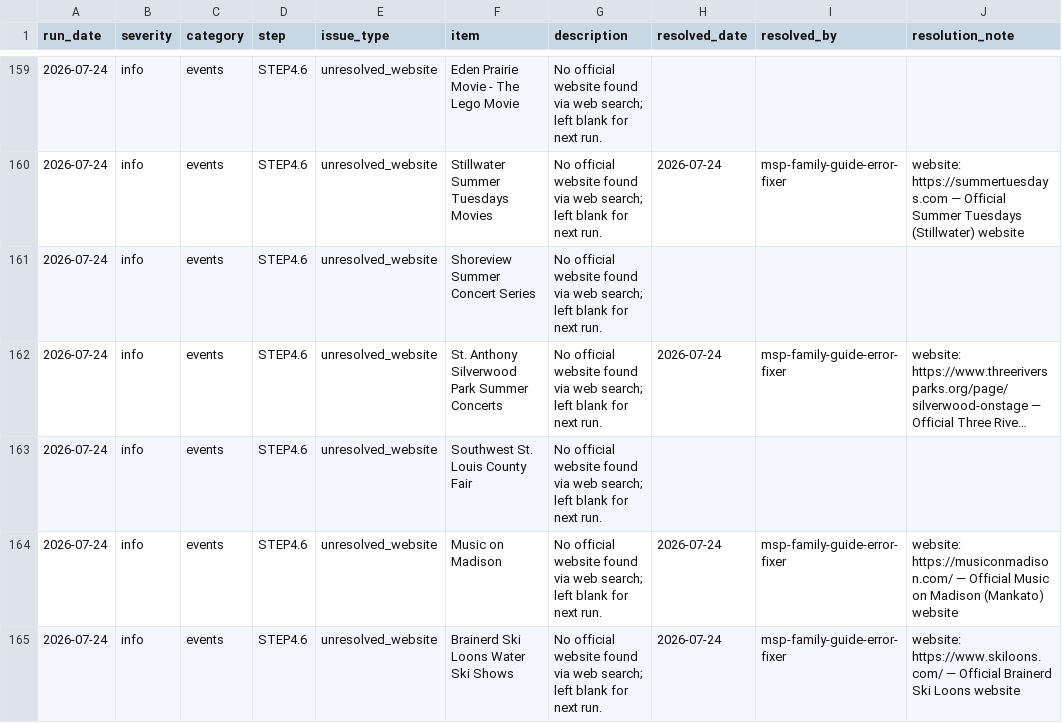
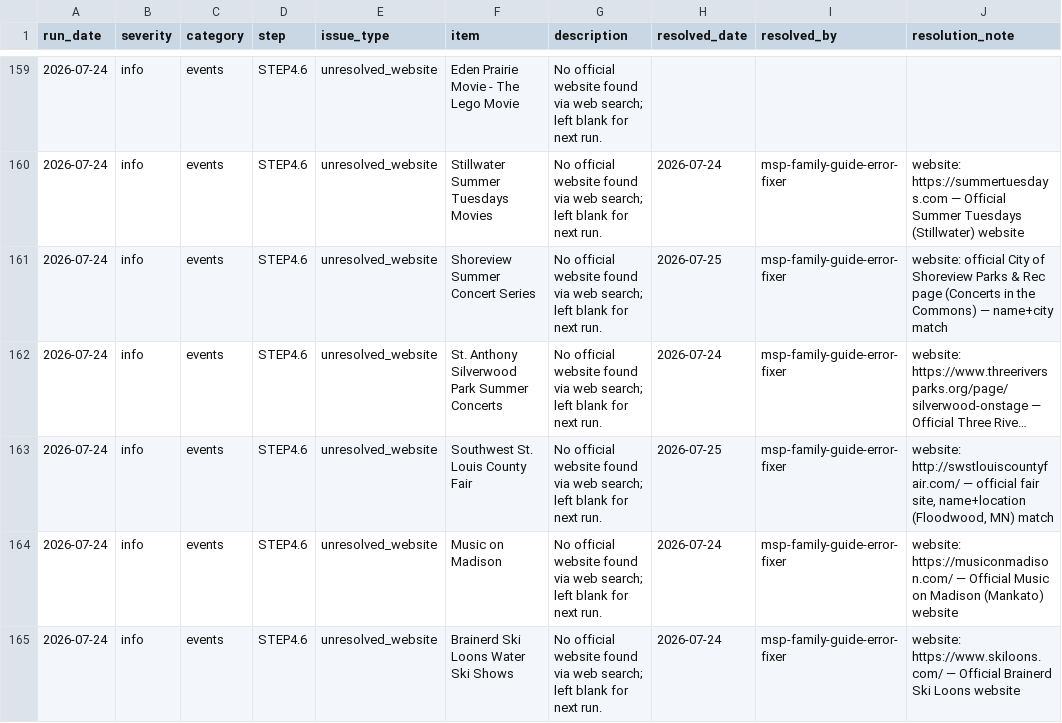
Before and after one commit to avlhohn/msp-family-feed, a CSV file: error_log.csv, drawn as a sheet; only a part is shown, gaps mark what is left out; long unchanged cells end in …; the diff covers the shown part only; the diff names each change by its address in the sheet, - before the commit and + after, or states it on an @@ line.

Commit message:
Error log fixer 2026-07-25

```diff
--- a/error_log.csv
+++ b/error_log.csv
-H161 (resolved_date): (empty)
+H161 (resolved_date): 2026-07-25
-I161 (resolved_by): (empty)
+I161 (resolved_by): msp-family-guide-error-fixer
-J161 (resolution_note): (empty)
+J161 (resolution_note): website: official City of Shoreview Parks & Rec page (Concerts in the Commons) — name+city match
-H163 (resolved_date): (empty)
+H163 (resolved_date): 2026-07-25
-I163 (resolved_by): (empty)
+I163 (resolved_by): msp-family-guide-error-fixer
-J163 (resolution_note): (empty)
+J163 (resolution_note): website: http://swstlouiscountyfair.com/ — official fair site, name+location (Floodwood, MN) match
```
Also changed, not shown: 1 added row and 60 edited cells elsewhere in this file.
